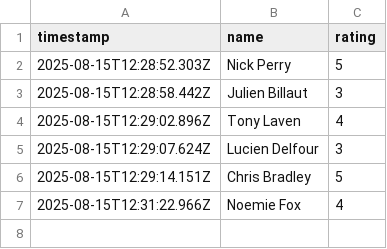
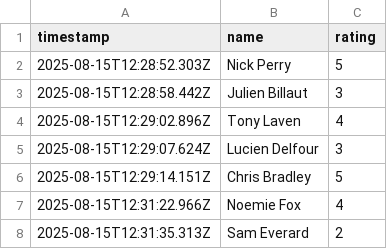
Before and after one commit to NickPez36/Culture_Tracker, a CSV file: data/data.csv, drawn as a sheet.

Commit message:
feat: Add new culture rating for Sam Everard

```diff
--- a/data/data.csv
+++ b/data/data.csv
@@ -7 +7,2 @@ timestamp,name,rating
 2025-08-15T12:31:22.966Z,Noemie Fox,4
+2025-08-15T12:31:35.313Z,Sam Everard,2
```
